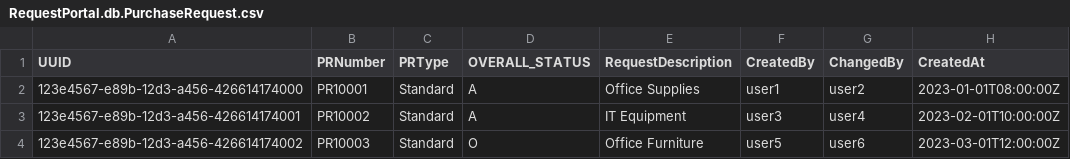
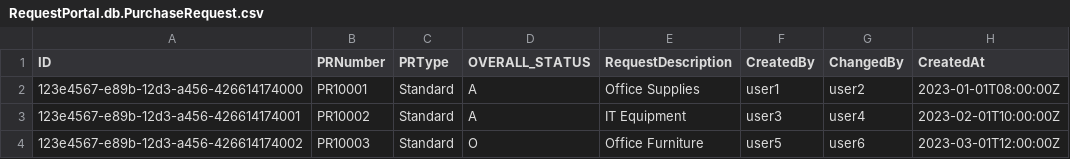
Before and after one commit to Kaleshavali1/FioriElement-FioriFreeStyle-Attachment-Uploadset-, a CSV file: db/csv/RequestPortal.db.PurchaseRequest.csv, drawn as a sheet; only a part is shown; the diff names each change by its address in the sheet, - before the commit and + after, or states it on an @@ line.

```diff
--- a/db/csv/RequestPortal.db.PurchaseRequest.csv
+++ b/db/csv/RequestPortal.db.PurchaseRequest.csv
-A1: UUID
+A1: ID
```
Also changed, not shown: db/csv/RequestPortal.db.MediaFile.csv, db/csv/RequestPortal.db.PurchaseRequestItems.csv, 12 other files.
